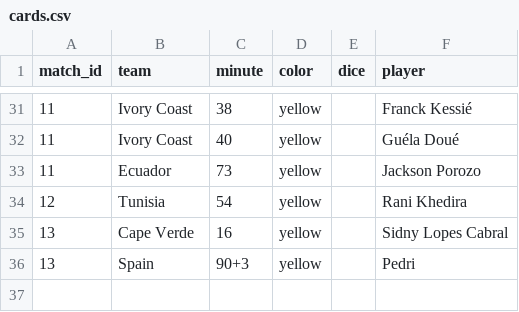
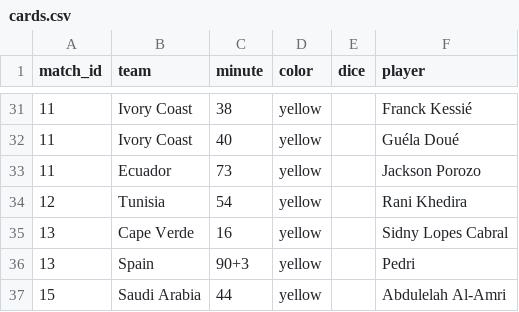
Before and after one commit to Godfrey811/wc2026friends, a CSV file: data/cards.csv, drawn as a sheet; only a part is shown, gaps mark what is left out; the diff names each change by its address in the sheet, - before the commit and + after, or states it on an @@ line.

```diff
--- a/data/cards.csv
+++ b/data/cards.csv
+row 37: 15 | Saudi Arabia | 44 | yellow |  | Abdulelah Al-Amri
```
Also changed, not shown: data/goals.csv, data/matches.csv, 1 other file.
